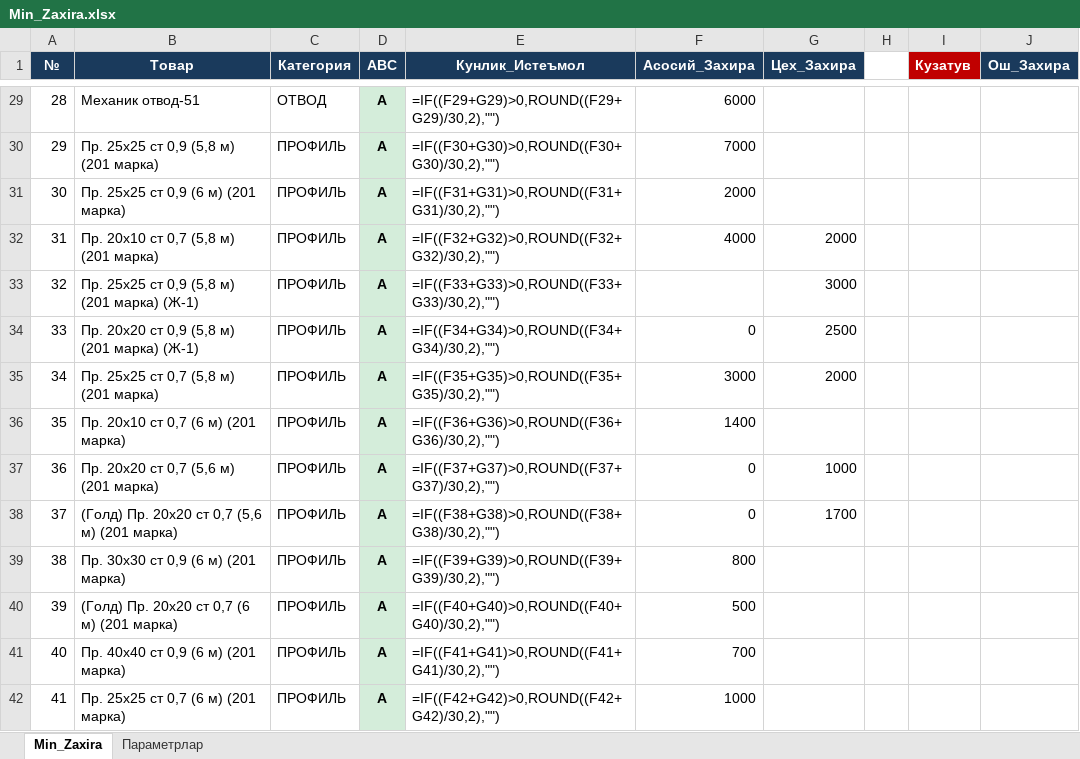
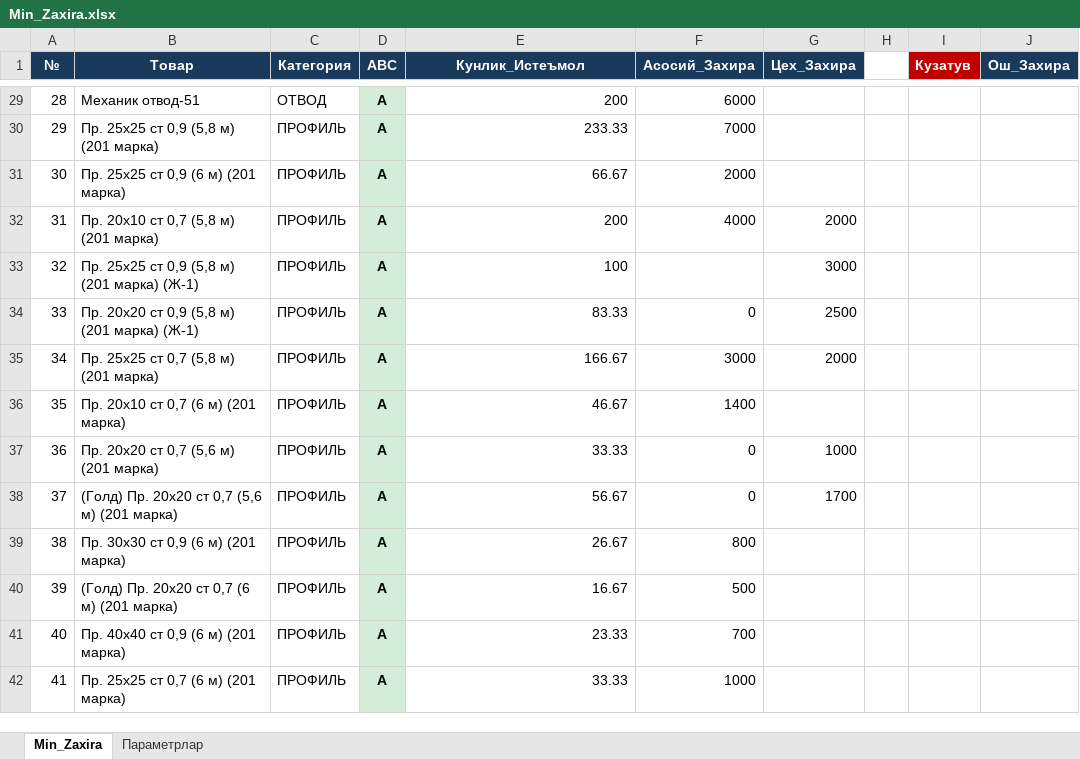
Before and after one commit to HuzayfaSobiorv/Huzayfa, an Excel workbook: Minimal_zaxiralar/Min_Zaxira.xlsx, sheet Min_Zaxira, drawn as a sheet; only a part is shown, gaps mark what is left out; values as stored, in another font and other column widths than the file's, no borders; formulas without a stored value are shown as written; charts and pictures not drawn; the diff covers the shown part only; the diff names each change by its address in the sheet, - before the commit and + after, or states it on an @@ line.

```diff
--- a/Minimal_zaxiralar/Min_Zaxira.xlsx (sheet Min_Zaxira)
+++ b/Minimal_zaxiralar/Min_Zaxira.xlsx (sheet Min_Zaxira)
-E29 (Кунлик_Истеъмол): =IF((F29+G29)>0,ROUND((F29+G29)/30,2),"")
+E29 (Кунлик_Истеъмол): 200
-E30 (Кунлик_Истеъмол): =IF((F30+G30)>0,ROUND((F30+G30)/30,2),"")
+E30 (Кунлик_Истеъмол): 233.33
-E31 (Кунлик_Истеъмол): =IF((F31+G31)>0,ROUND((F31+G31)/30,2),"")
+E31 (Кунлик_Истеъмол): 66.67
-E32 (Кунлик_Истеъмол): =IF((F32+G32)>0,ROUND((F32+G32)/30,2),"")
+E32 (Кунлик_Истеъмол): 200
-E33 (Кунлик_Истеъмол): =IF((F33+G33)>0,ROUND((F33+G33)/30,2),"")
+E33 (Кунлик_Истеъмол): 100
-E34 (Кунлик_Истеъмол): =IF((F34+G34)>0,ROUND((F34+G34)/30,2),"")
+E34 (Кунлик_Истеъмол): 83.33
-E35 (Кунлик_Истеъмол): =IF((F35+G35)>0,ROUND((F35+G35)/30,2),"")
+E35 (Кунлик_Истеъмол): 166.67
-E36 (Кунлик_Истеъмол): =IF((F36+G36)>0,ROUND((F36+G36)/30,2),"")
+E36 (Кунлик_Истеъмол): 46.67
-E37 (Кунлик_Истеъмол): =IF((F37+G37)>0,ROUND((F37+G37)/30,2),"")
+E37 (Кунлик_Истеъмол): 33.33
-E38 (Кунлик_Истеъмол): =IF((F38+G38)>0,ROUND((F38+G38)/30,2),"")
+E38 (Кунлик_Истеъмол): 56.67
-E39 (Кунлик_Истеъмол): =IF((F39+G39)>0,ROUND((F39+G39)/30,2),"")
+E39 (Кунлик_Истеъмол): 26.67
-E40 (Кунлик_Истеъмол): =IF((F40+G40)>0,ROUND((F40+G40)/30,2),"")
+E40 (Кунлик_Истеъмол): 16.67
-E41 (Кунлик_Истеъмол): =IF((F41+G41)>0,ROUND((F41+G41)/30,2),"")
+E41 (Кунлик_Истеъмол): 23.33
-E42 (Кунлик_Истеъмол): =IF((F42+G42)>0,ROUND((F42+G42)/30,2),"")
+E42 (Кунлик_Истеъмол): 33.33
```
Also changed, not shown: 1402 edited cells and cell formats elsewhere in this sheet, charts or pictures, 2 other files.
